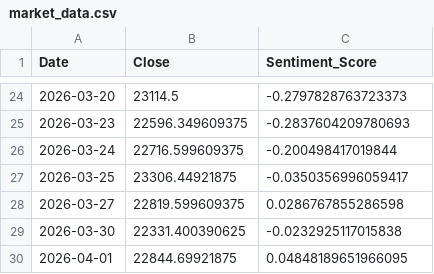
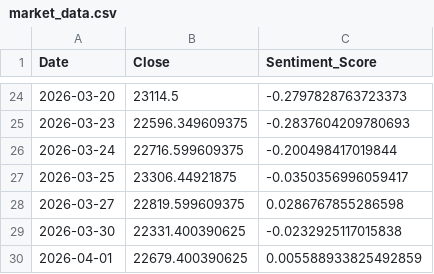
Before and after one commit to Sims9218/NIFTY50-Sentiment-Analyzer, a CSV file: market_data.csv, drawn as a sheet; only a part is shown, gaps mark what is left out.

```diff
--- a/market_data.csv
+++ b/market_data.csv
@@ -29,2 +29,2 @@ Date,Close,Sentiment_Score
 2026-03-30,22331.400390625,-0.0232925117015838
-2026-04-01,22844.69921875,0.04848189651966095
+2026-04-01,22679.400390625,0.005588933825492859
```
Also changed, not shown: 1 other file.
